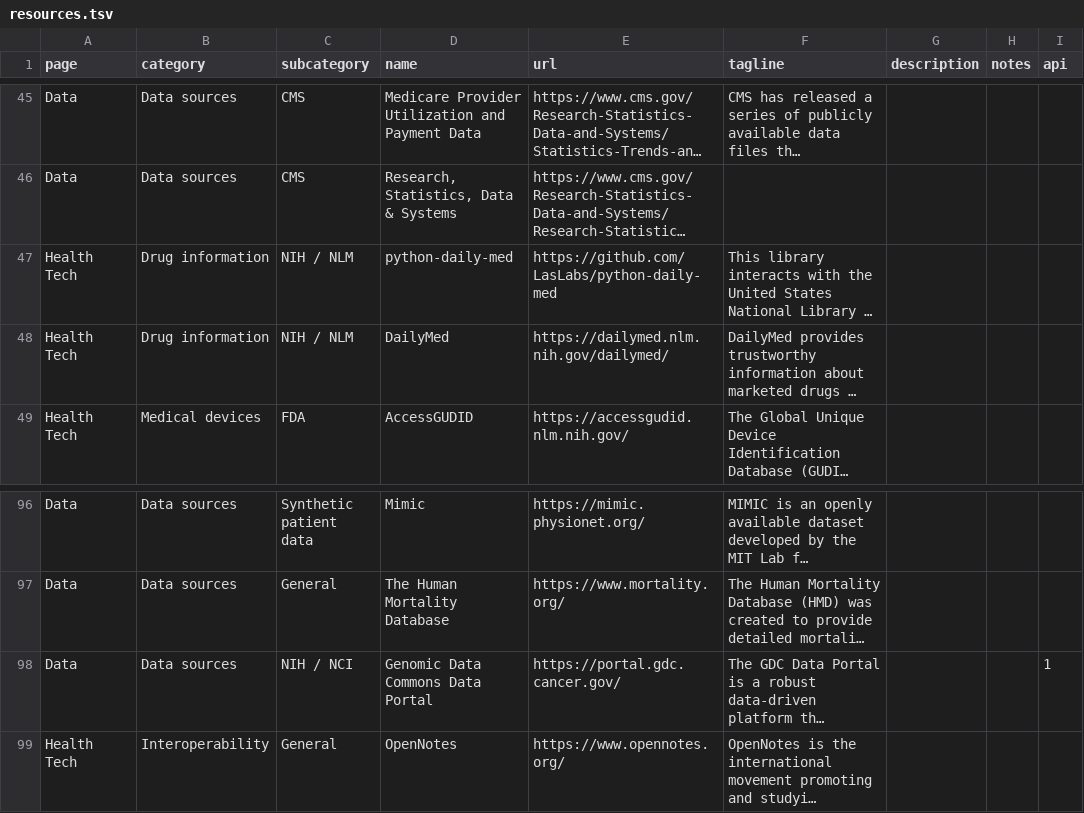
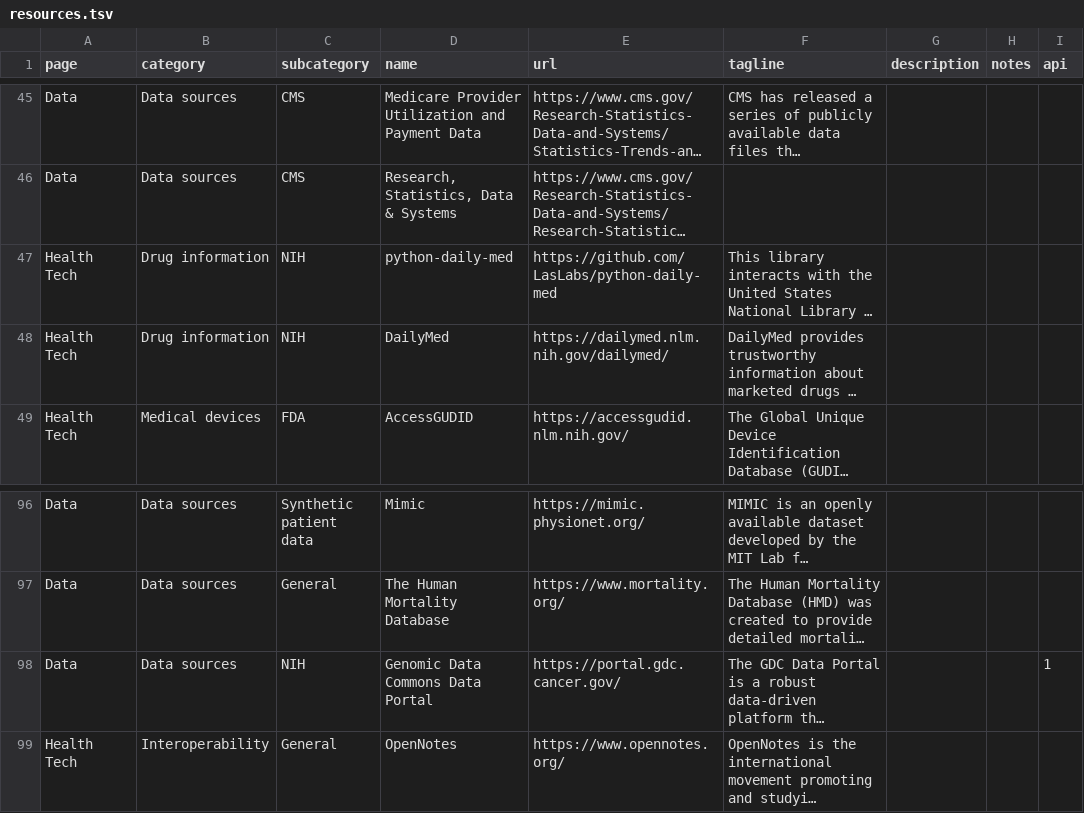
Before and after one commit to coderxio/coderxio-website, a TSV file: _data/resources.tsv, drawn as a sheet; only a part is shown, gaps mark what is left out; long unchanged cells end in …; the diff covers the shown part only; the diff names each change by its address in the sheet, - before the commit and + after, or states it on an @@ line.

```diff
--- a/_data/resources.tsv
+++ b/_data/resources.tsv
-C47:C48 (subcategory): NIH / NLM
+C47:C48 (subcategory): NIH
-C98 (subcategory): NIH / NCI
+C98 (subcategory): NIH
```
Also changed, not shown: 10 edited cells elsewhere in this file.
